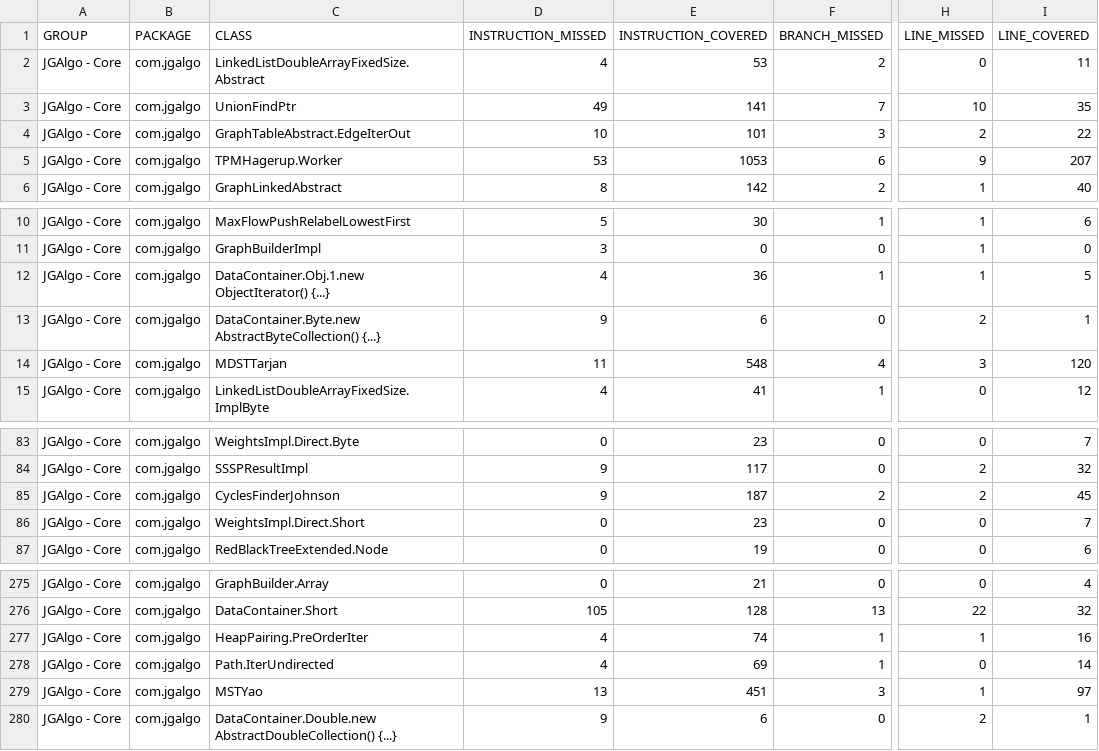
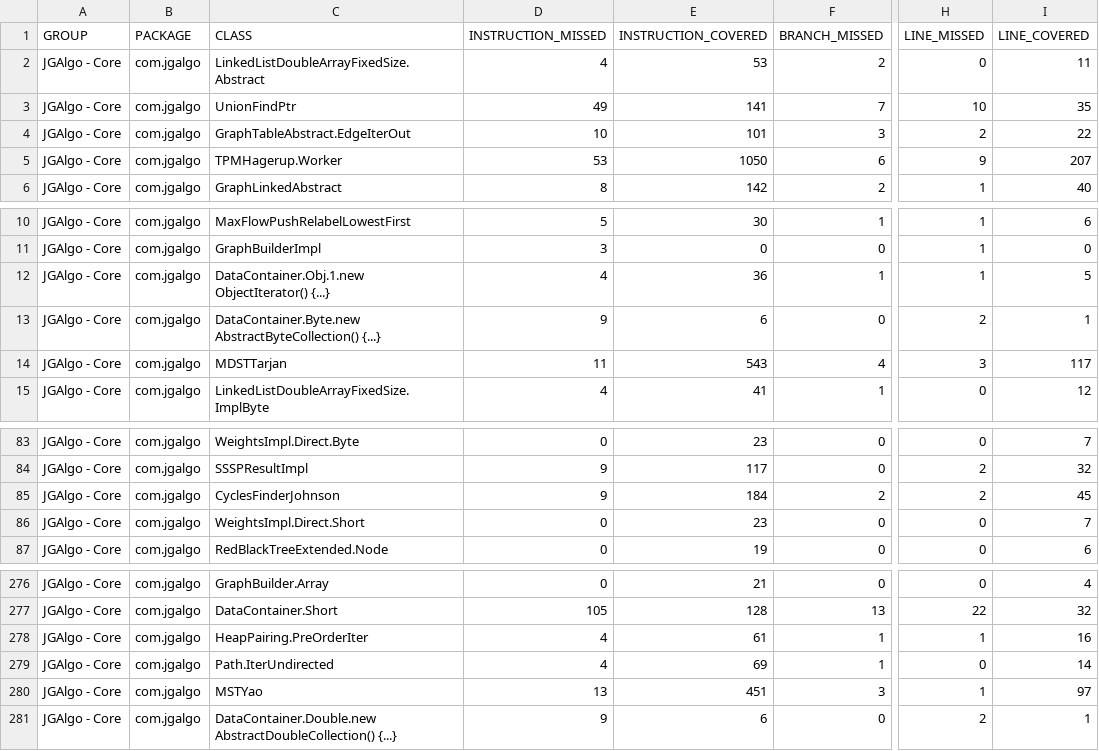
Before and after one commit to barakugav/JGAlgo, a CSV file: jacoco.csv, drawn as a sheet; only a part is shown, gaps mark what is left out; addresses are those after the commit; the diff covers the shown part only; the diff names each change by its address in the sheet, - before the commit and + after, or states it on an @@ line.

```diff
--- a/jacoco.csv
+++ b/jacoco.csv
-E5 (INSTRUCTION_COVERED): 1053
+E5 (INSTRUCTION_COVERED): 1050
-E14 (INSTRUCTION_COVERED): 548
+E14 (INSTRUCTION_COVERED): 543
-I14 (LINE_COVERED): 120
+I14 (LINE_COVERED): 117
-E85 (INSTRUCTION_COVERED): 187
+E85 (INSTRUCTION_COVERED): 184
-E278 (INSTRUCTION_COVERED): 74
+E278 (INSTRUCTION_COVERED): 61
```
Also changed, not shown: 1 added row and 30 edited cells elsewhere in this file, 29 other files.
